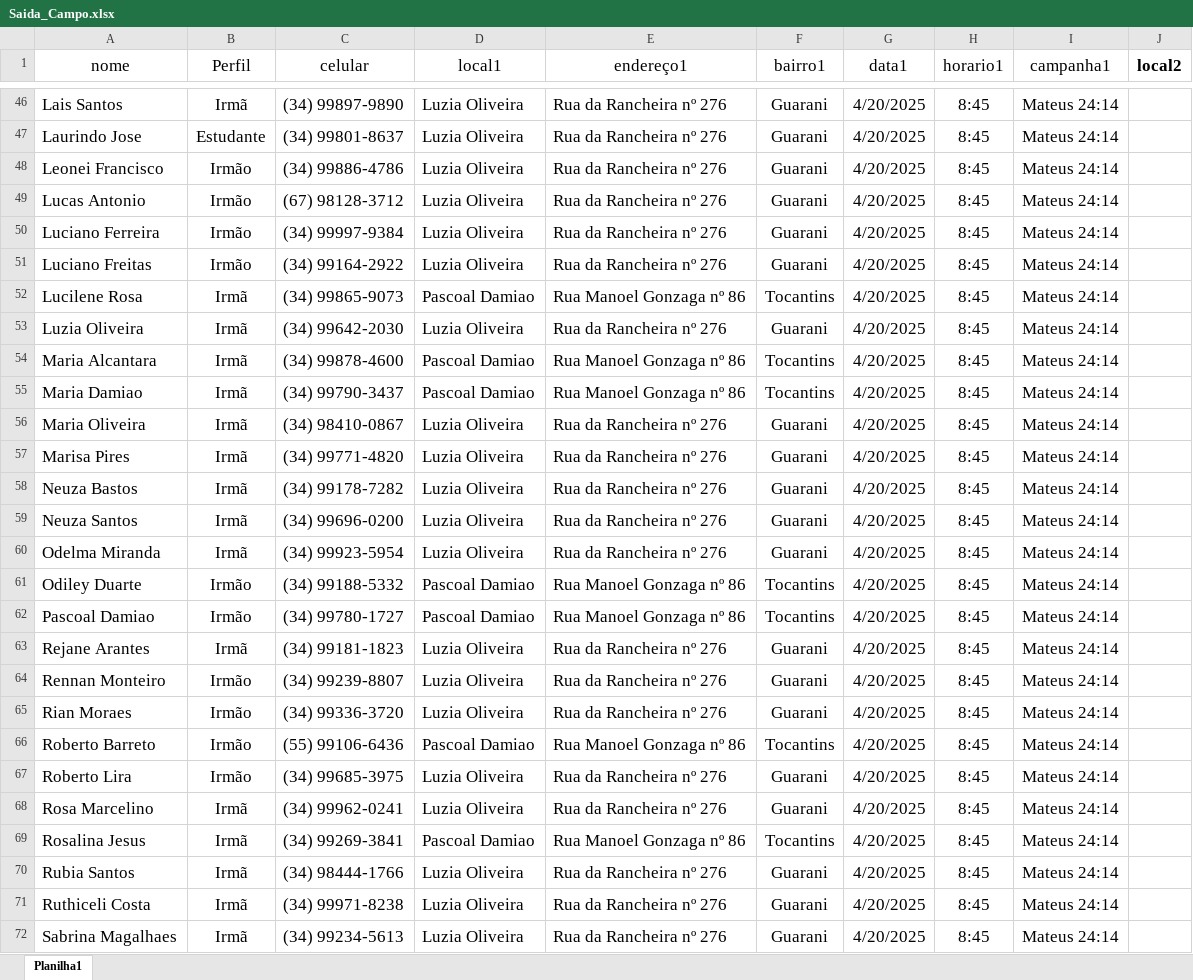
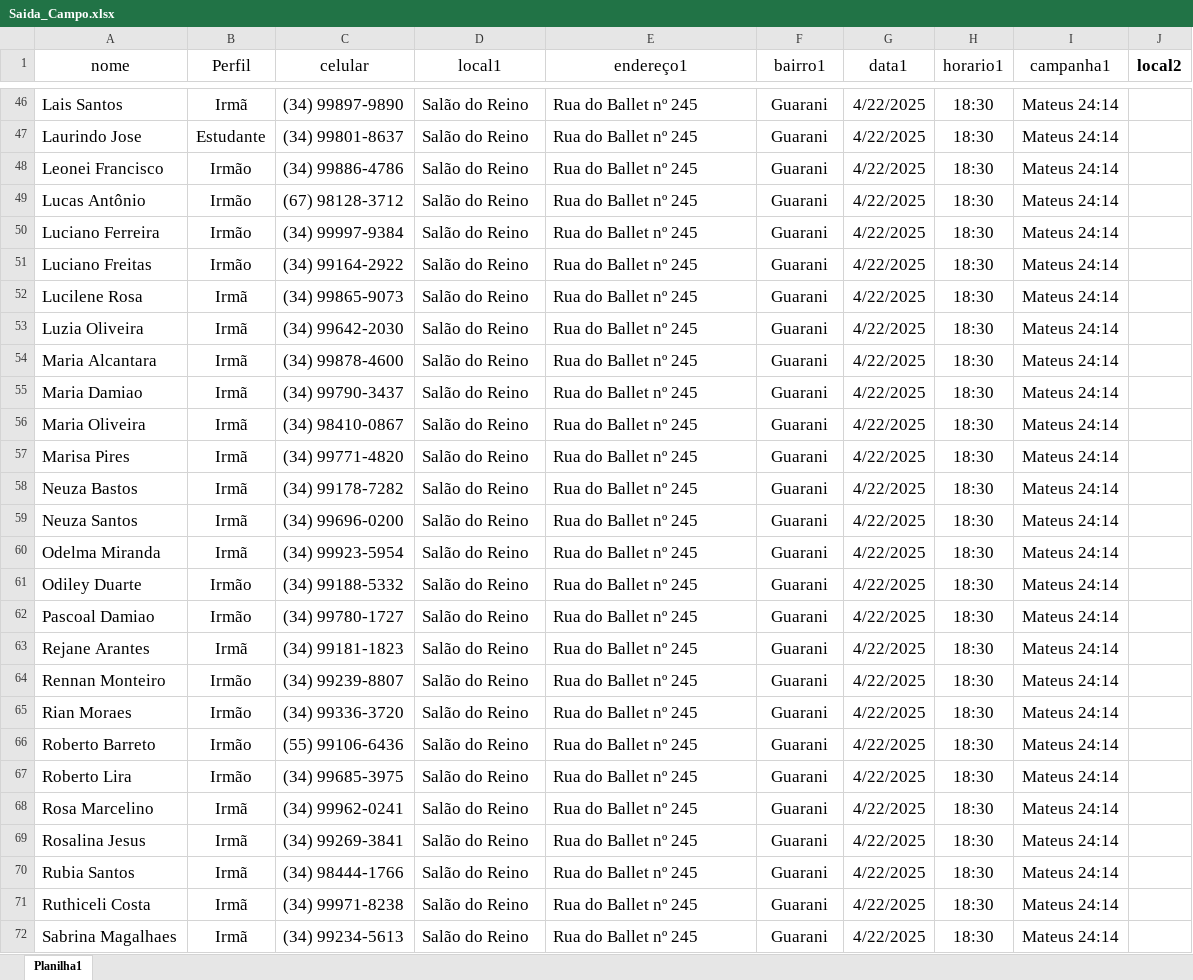
Before and after one commit to Robslira/Servi-o-de-Campo, an Excel workbook: Saida_Campo.xlsx, sheet Planilha1, drawn as a sheet; only a part is shown, gaps mark what is left out; values as stored, in another font and other column widths than the file's, no borders; conditional formats not drawn; the diff covers the shown part only; the diff names each change by its address in the sheet, - before the commit and + after, or states it on an @@ line.

```diff
--- a/Saida_Campo.xlsx (sheet Planilha1)
+++ b/Saida_Campo.xlsx (sheet Planilha1)
-D46:D51 (local1): Luzia Oliveira
+D46:D51 (local1): Salão do Reino
-E46:E51 (endereço1): Rua da Rancheira nº 276
+E46:E51 (endereço1): Rua do Ballet nº 245
-G46:G72 (data1): 4/20/2025
+G46:G72 (data1): 4/22/2025
-H46:H72 (horario1): 8:45
+H46:H72 (horario1): 18:30
-A49 (nome): Lucas Antonio
+A49 (nome): Lucas Antônio
-D52 (local1): Pascoal Damiao
+D52 (local1): Salão do Reino
-E52 (endereço1): Rua Manoel Gonzaga nº 86
+E52 (endereço1): Rua do Ballet nº 245
-F52 (bairro1): Tocantins
+F52 (bairro1): Guarani
-D53 (local1): Luzia Oliveira
+D53 (local1): Salão do Reino
-E53 (endereço1): Rua da Rancheira nº 276
+E53 (endereço1): Rua do Ballet nº 245
-D54:D55 (local1): Pascoal Damiao
+D54:D55 (local1): Salão do Reino
-E54:E55 (endereço1): Rua Manoel Gonzaga nº 86
+E54:E55 (endereço1): Rua do Ballet nº 245
-F54:F55 (bairro1): Tocantins
+F54:F55 (bairro1): Guarani
-D56:D60 (local1): Luzia Oliveira
+D56:D60 (local1): Salão do Reino
-E56:E60 (endereço1): Rua da Rancheira nº 276
+E56:E60 (endereço1): Rua do Ballet nº 245
-D61:D62 (local1): Pascoal Damiao
+D61:D62 (local1): Salão do Reino
-E61:E62 (endereço1): Rua Manoel Gonzaga nº 86
+E61:E62 (endereço1): Rua do Ballet nº 245
-F61:F62 (bairro1): Tocantins
+F61:F62 (bairro1): Guarani
-D63:D65 (local1): Luzia Oliveira
+D63:D65 (local1): Salão do Reino
-E63:E65 (endereço1): Rua da Rancheira nº 276
+E63:E65 (endereço1): Rua do Ballet nº 245
-D66 (local1): Pascoal Damiao
+D66 (local1): Salão do Reino
-E66 (endereço1): Rua Manoel Gonzaga nº 86
+E66 (endereço1): Rua do Ballet nº 245
-F66 (bairro1): Tocantins
+F66 (bairro1): Guarani
-D67:D68 (local1): Luzia Oliveira
+D67:D68 (local1): Salão do Reino
-E67:E68 (endereço1): Rua da Rancheira nº 276
+E67:E68 (endereço1): Rua do Ballet nº 245
-D69 (local1): Pascoal Damiao
+D69 (local1): Salão do Reino
-E69 (endereço1): Rua Manoel Gonzaga nº 86
+E69 (endereço1): Rua do Ballet nº 245
-F69 (bairro1): Tocantins
+F69 (bairro1): Guarani
-D70:D72 (local1): Luzia Oliveira
+D70:D72 (local1): Salão do Reino
-E70:E72 (endereço1): Rua da Rancheira nº 276
+E70:E72 (endereço1): Rua do Ballet nº 245
```
Also changed, not shown: 274 edited cells elsewhere in this sheet, 2 other files.
